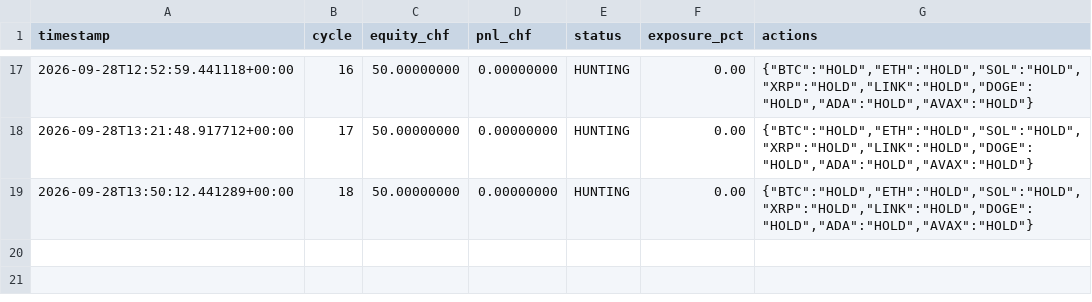
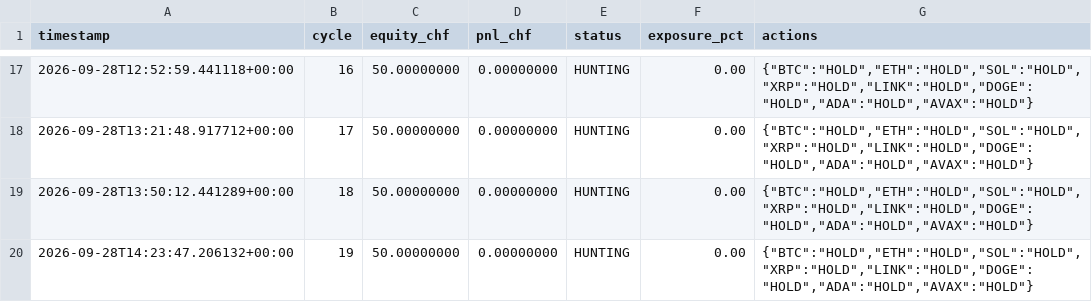
Before and after one commit to quitopiso-sys/agent001-test, a CSV file: cycles003.csv, drawn as a sheet; only a part is shown, gaps mark what is left out; the diff names each change by its address in the sheet, - before the commit and + after, or states it on an @@ line.

Commit message:
AGENT-003 cycle 2026-09-28 14:23 UTC

```diff
--- a/cycles003.csv
+++ b/cycles003.csv
+row 20: 2026-09-28T14:23:47.206132+00:00 | 19 | 50.00000000 | 0.00000000 | HUNTING | 0.00 | {"BTC":"HOLD","ETH":"HOLD","SOL":"HOLD","XRP":"HOLD","LINK":"HOLD","DOGE":"HOLD","ADA":"HOLD","AVAX":"HOLD"}
```
Also changed, not shown: 4 other files.
